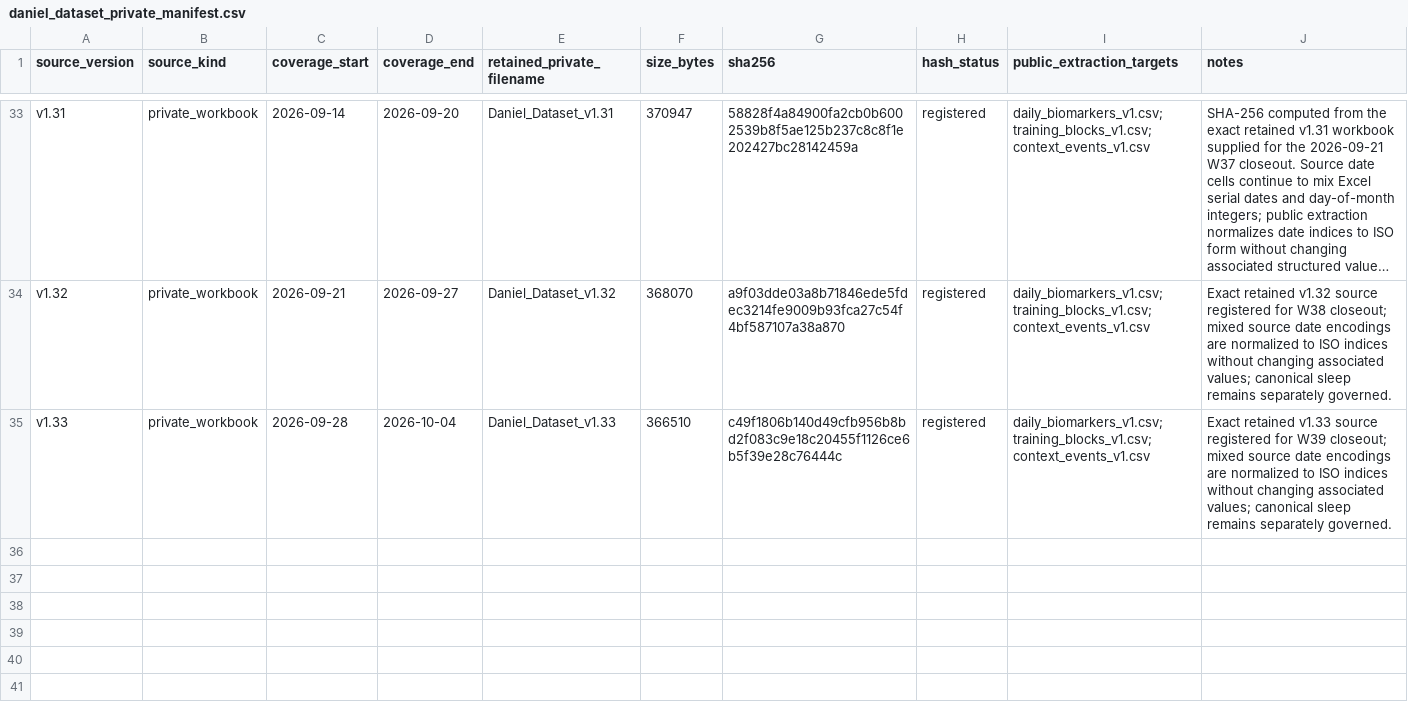
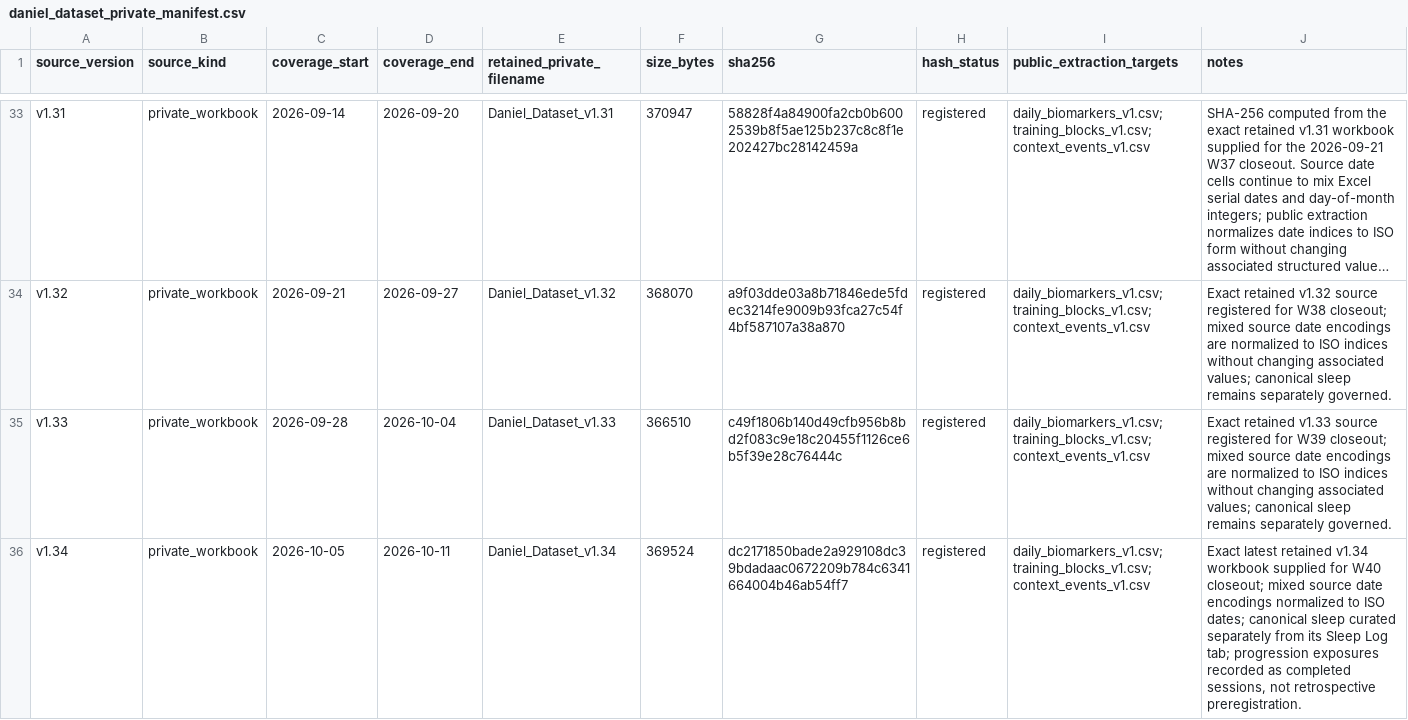
Before and after one commit to CDHughett/daniel-longitudinal-public, a CSV file: data/source_provenance/daniel_dataset_private_manifest.csv, drawn as a sheet; only a part is shown, gaps mark what is left out; long unchanged cells end in ….

```diff
--- a/data/source_provenance/daniel_dataset_private_manifest.csv
+++ b/data/source_provenance/daniel_dataset_private_manifest.csv
@@ -35 +35,2 @@ v1.32,private_workbook,2026-09-21,2026-09-27,Daniel_Dataset_v1.32,368070,a9f03dd
 v1.33,private_workbook,2026-09-28,2026-10-04,Daniel_Dataset_v1.33,366510,c49f1806b140d49cfb956b8bd2f083c9e18c20455f1126ce6b5f39e28c76444c,registered,daily_biomarkers_v1.csv;training_blocks_v1.csv;context_events_v1.csv,Exact retained v1.33 source registered for W39 closeout; mixed source date encodings are normalized to ISO indices without changing associated values; canonical sleep remains separately governed.
+v1.34,private_workbook,2026-10-05,2026-10-11,Daniel_Dataset_v1.34,369524,dc2171850bade2a929108dc39bdadaac0672209b784c6341664004b46ab54ff7,registered,daily_biomarkers_v1.csv;training_blocks_v1.csv;context_events_v1.csv,"Exact latest retained v1.34 workbook supplied for W40 closeout; mixed source date encodings normalized to ISO dates; canonical sleep curated separately from its Sleep Log tab; progression exposures recorded as completed sessions, not retrospective preregistration."
```
Also changed, not shown: data/context_events_v1.csv, data/daily_biomarkers_v1.csv, 2 other files.
